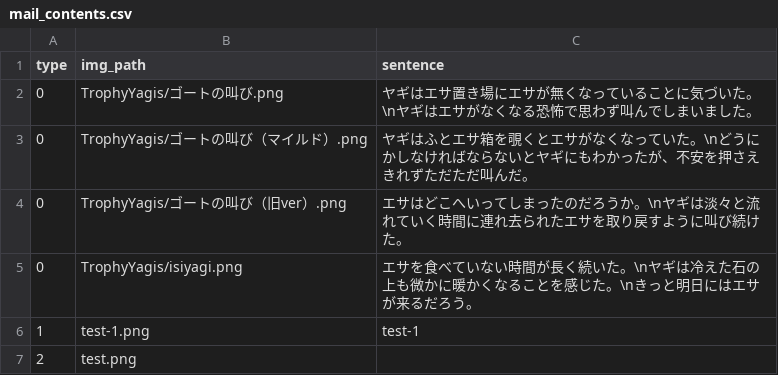
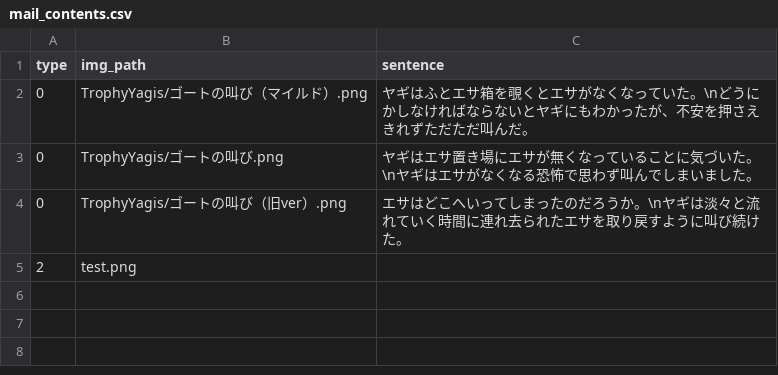
Before and after one commit to M-82s7503/enpit2018_webapp3, a CSV file: app/assets/mail_contents.csv, drawn as a sheet.

```diff
--- a/app/assets/mail_contents.csv
+++ b/app/assets/mail_contents.csv
@@ -1,7 +1,5 @@
 type,img_path,sentence
+0,TrophyYagis/ゴートの叫び（マイルド）.png,ヤギはふとエサ箱を覗くとエサがなくなっていた。\nどうにかしなければならないとヤギにもわかったが、不安を押さえきれずただただ叫んだ。
 0,TrophyYagis/ゴートの叫び.png,ヤギはエサ置き場にエサが無くなっていることに気づいた。\nヤギはエサがなくなる恐怖で思わず叫んでしまいました。
-0,TrophyYagis/ゴートの叫び（マイルド）.png,ヤギはふとエサ箱を覗くとエサがなくなっていた。\nどうにかしなければならないとヤギにもわかったが、不安を押さえきれずただただ叫んだ。
 0,TrophyYagis/ゴートの叫び（旧ver）.png,エサはどこへいってしまったのだろうか。\nヤギは淡々と流れていく時間に連れ去られたエサを取り戻すように叫び続けた。
-0,TrophyYagis/isiyagi.png,エサを食べていない時間が長く続いた。\nヤギは冷えた石の上も微かに暖かくなることを感じた。\nきっと明日にはエサが来るだろう。
-1,test-1.png,test-1
 2,test.png,
```
Also changed, not shown: 2 other files.
